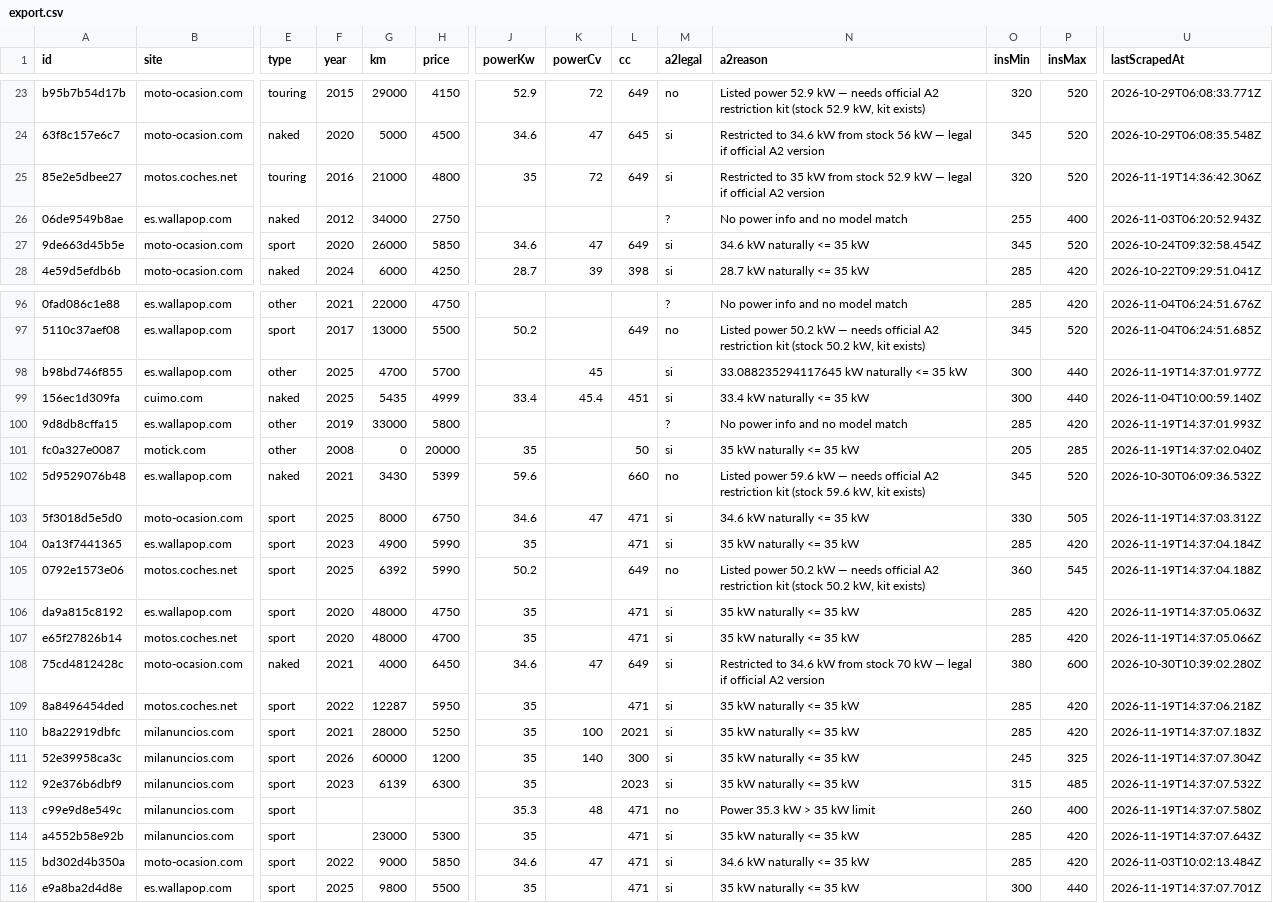
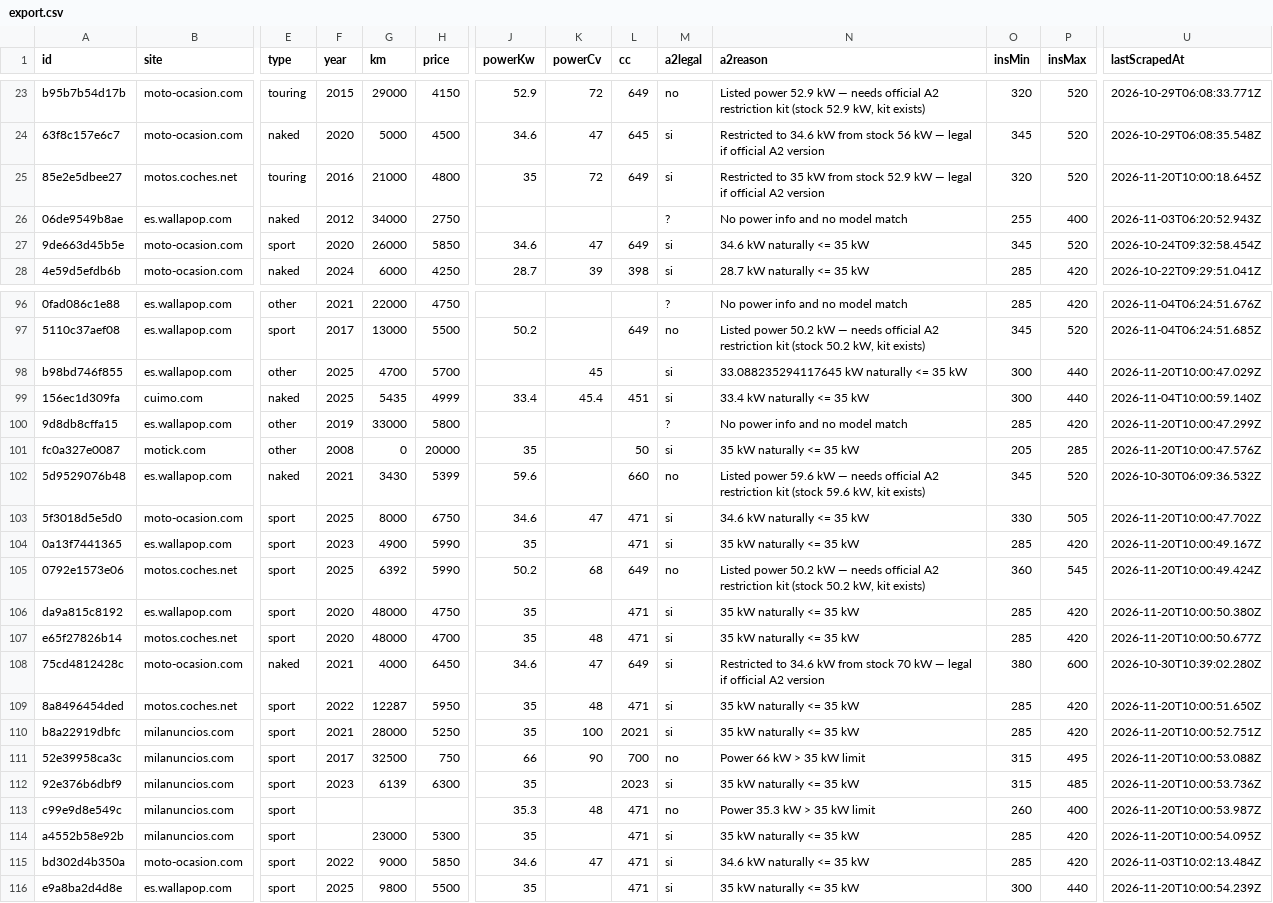
Before and after one commit to jonlautenschlager-partn/nnext-moto, a CSV file: data/export.csv, drawn as a sheet; only a part is shown, gaps mark what is left out; the diff covers the shown part only; the diff names each change by its address in the sheet, - before the commit and + after, or states it on an @@ line.

```diff
--- a/data/export.csv
+++ b/data/export.csv
-U25 (lastScrapedAt): 2026-11-19T14:36:42.306Z
+U25 (lastScrapedAt): 2026-11-20T10:00:18.645Z
-U98 (lastScrapedAt): 2026-11-19T14:37:01.977Z
+U98 (lastScrapedAt): 2026-11-20T10:00:47.029Z
-U100 (lastScrapedAt): 2026-11-19T14:37:01.993Z
+U100 (lastScrapedAt): 2026-11-20T10:00:47.299Z
-U101 (lastScrapedAt): 2026-11-19T14:37:02.040Z
+U101 (lastScrapedAt): 2026-11-20T10:00:47.576Z
-U103 (lastScrapedAt): 2026-11-19T14:37:03.312Z
+U103 (lastScrapedAt): 2026-11-20T10:00:47.702Z
-U104 (lastScrapedAt): 2026-11-19T14:37:04.184Z
+U104 (lastScrapedAt): 2026-11-20T10:00:49.167Z
-K105 (powerCv): (empty)
+K105 (powerCv): 68
-U105 (lastScrapedAt): 2026-11-19T14:37:04.188Z
+U105 (lastScrapedAt): 2026-11-20T10:00:49.424Z
-U106 (lastScrapedAt): 2026-11-19T14:37:05.063Z
+U106 (lastScrapedAt): 2026-11-20T10:00:50.380Z
-K107 (powerCv): (empty)
+K107 (powerCv): 48
-U107 (lastScrapedAt): 2026-11-19T14:37:05.066Z
+U107 (lastScrapedAt): 2026-11-20T10:00:50.677Z
-K109 (powerCv): (empty)
+K109 (powerCv): 48
-U109 (lastScrapedAt): 2026-11-19T14:37:06.218Z
+U109 (lastScrapedAt): 2026-11-20T10:00:51.650Z
-U110 (lastScrapedAt): 2026-11-19T14:37:07.183Z
+U110 (lastScrapedAt): 2026-11-20T10:00:52.751Z
-F111 (year): 2026
+F111 (year): 2017
-G111 (km): 60000
+G111 (km): 32500
-H111 (price): 1200
+H111 (price): 750
-J111 (powerKw): 35
+J111 (powerKw): 66
-K111 (powerCv): 140
+K111 (powerCv): 90
-L111 (cc): 300
+L111 (cc): 700
-M111 (a2legal): si
+M111 (a2legal): no
-N111 (a2reason): 35 kW naturally <= 35 kW
+N111 (a2reason): Power 66 kW > 35 kW limit
-O111 (insMin): 245
+O111 (insMin): 315
-P111 (insMax): 325
+P111 (insMax): 495
-U111 (lastScrapedAt): 2026-11-19T14:37:07.304Z
+U111 (lastScrapedAt): 2026-11-20T10:00:53.088Z
-U112 (lastScrapedAt): 2026-11-19T14:37:07.532Z
+U112 (lastScrapedAt): 2026-11-20T10:00:53.736Z
-U113 (lastScrapedAt): 2026-11-19T14:37:07.580Z
+U113 (lastScrapedAt): 2026-11-20T10:00:53.987Z
-U114 (lastScrapedAt): 2026-11-19T14:37:07.643Z
+U114 (lastScrapedAt): 2026-11-20T10:00:54.095Z
-U116 (lastScrapedAt): 2026-11-19T14:37:07.701Z
+U116 (lastScrapedAt): 2026-11-20T10:00:54.239Z
```
Also changed, not shown: 64 edited cells elsewhere in this file, 2 other files.
